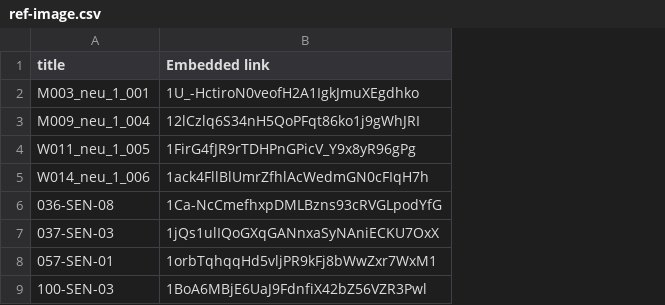
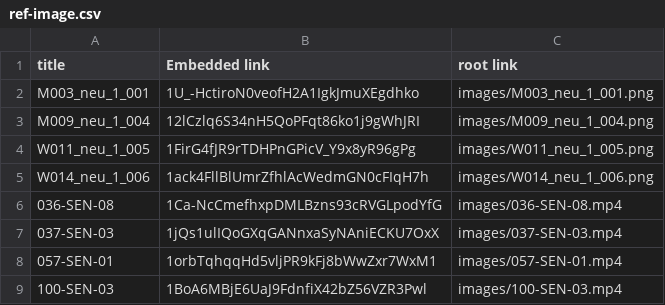
Before and after one commit to chacorp/userstudy, a CSV file: ref-image.csv, drawn as a sheet; the diff names each change by its address in the sheet, - before the commit and + after, or states it on an @@ line.

Commit message:
update local link

```diff
--- a/ref-image.csv
+++ b/ref-image.csv
+column C (root link), rows 2-9: images/M003_neu_1_001.png | images/M009_neu_1_004.png | images/W011_neu_1_005.png | images/W014_neu_1_006.png | images/036-SEN-08.mp4 | images/037-SEN-03.mp4 | images/057-SEN-01.mp4 | images/100-SEN-03.mp4
```
Also changed, not shown: 9 other files.
